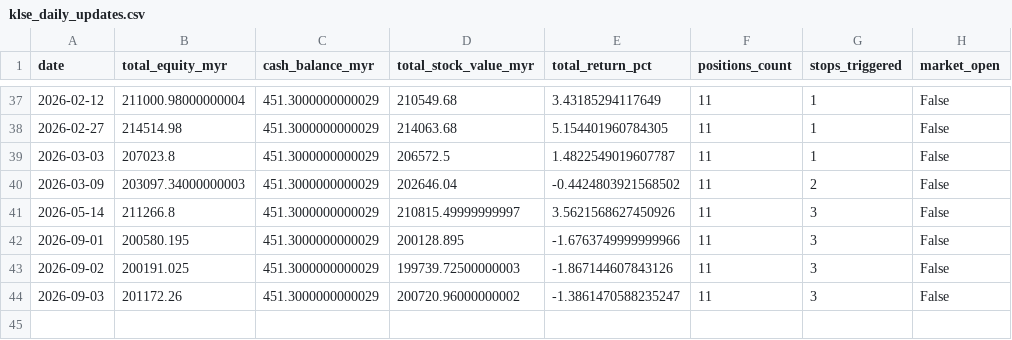
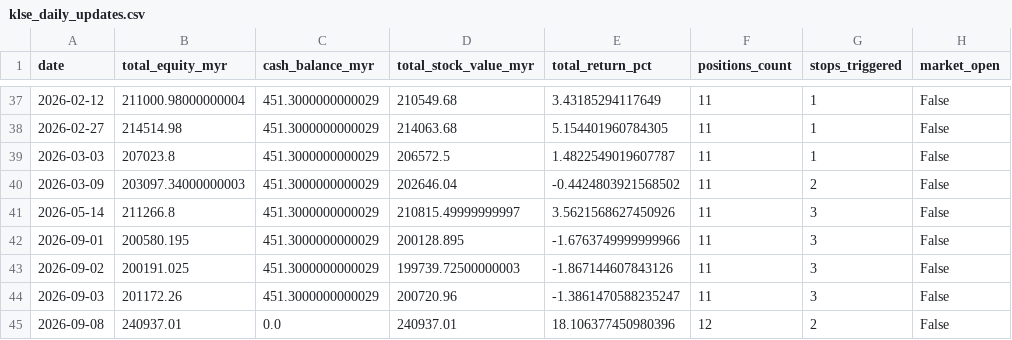
Before and after one commit to kosiew/ChatGPT-Micro-Cap-Experiment, a CSV file: KLSE_System/klse_daily_updates.csv, drawn as a sheet; only a part is shown, gaps mark what is left out.

Commit message:
feat: add new KLSE positions, update performance logs, and improve trade logging
- Added two new chart images (`klse_allocation_20260908_201512.png`, `klse_performance_20260908_201511.png`).
- Updated `klse_daily_updates.csv` with a new record for 2026‑09‑08 and cleaned up a floating‑point representation.
- Extended `klse_performance_log.csv` with a portfolio summary and position entries for 2026‑09‑08.
- Added a new position (ticker `5293.KL`) to `klse_portfolio.csv`.
- Refined trade logging in `klse_portfolio_manager.py` to distinguish `SELL_ALL` vs. `SELL_PARTIAL` actions and expose the action in the response.
- Logged the corresponding buy trade in `klse_trades.csv`.

```diff
--- a/KLSE_System/klse_daily_updates.csv
+++ b/KLSE_System/klse_daily_updates.csv
@@ -43,2 +43,3 @@ date,total_equity_myr,cash_balance_myr,total_stock_value_myr,total_return_pct,po
 2026-09-02,200191.025,451.3000000000029,199739.72500000003,-1.867144607843126,11,3,False
-2026-09-03,201172.26,451.3000000000029,200720.96000000002,-1.3861470588235247,11,3,False
+2026-09-03,201172.26,451.3000000000029,200720.96,-1.3861470588235247,11,3,False
+2026-09-08,240937.01,0.0,240937.01,18.106377450980396,12,2,False
```
Also changed, not shown: KLSE_System/klse_performance_log.csv, KLSE_System/klse_portfolio.csv, 4 other files.
